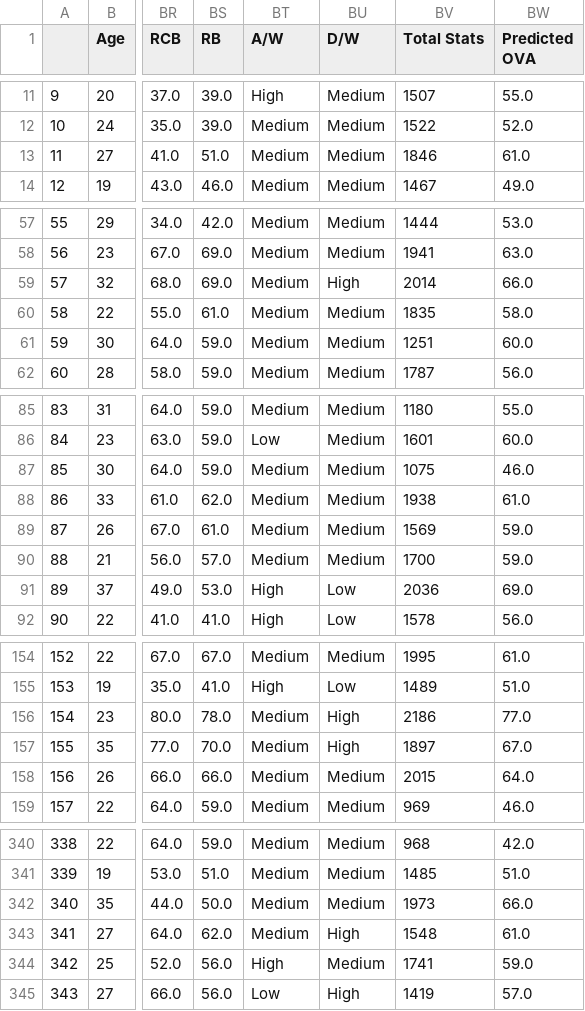
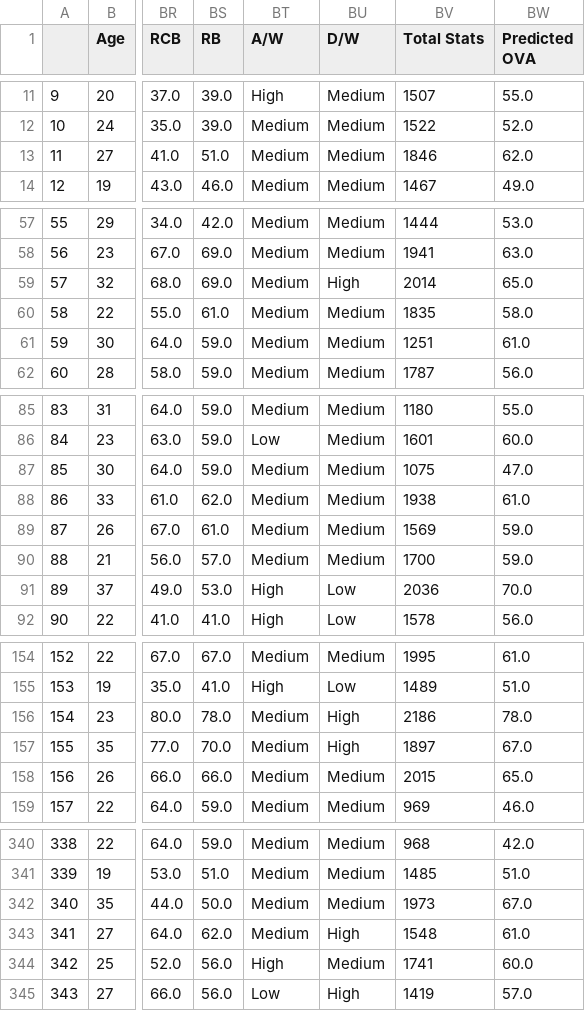
Before and after one commit to inesrondeau/FIFA_21-Data-Diving, a CSV file: fifa_new_data_predictions2.csv, drawn as a sheet; only a part is shown, gaps mark what is left out; the diff covers the shown part only; the diff names each change by its address in the sheet, - before the commit and + after, or states it on an @@ line.

```diff
--- a/fifa_new_data_predictions2.csv
+++ b/fifa_new_data_predictions2.csv
-BW13 (Predicted OVA): 61.0
+BW13 (Predicted OVA): 62.0
-BW59 (Predicted OVA): 66.0
+BW59 (Predicted OVA): 65.0
-BW61 (Predicted OVA): 60.0
+BW61 (Predicted OVA): 61.0
-BW87 (Predicted OVA): 46.0
+BW87 (Predicted OVA): 47.0
-BW91 (Predicted OVA): 69.0
+BW91 (Predicted OVA): 70.0
-BW156 (Predicted OVA): 77.0
+BW156 (Predicted OVA): 78.0
-BW158 (Predicted OVA): 64.0
+BW158 (Predicted OVA): 65.0
-BW342 (Predicted OVA): 66.0
+BW342 (Predicted OVA): 67.0
-BW344 (Predicted OVA): 59.0
+BW344 (Predicted OVA): 60.0
```
Also changed, not shown: 22 edited cells elsewhere in this file, fifa_new_data_predictions1.csv, 1 other file.
